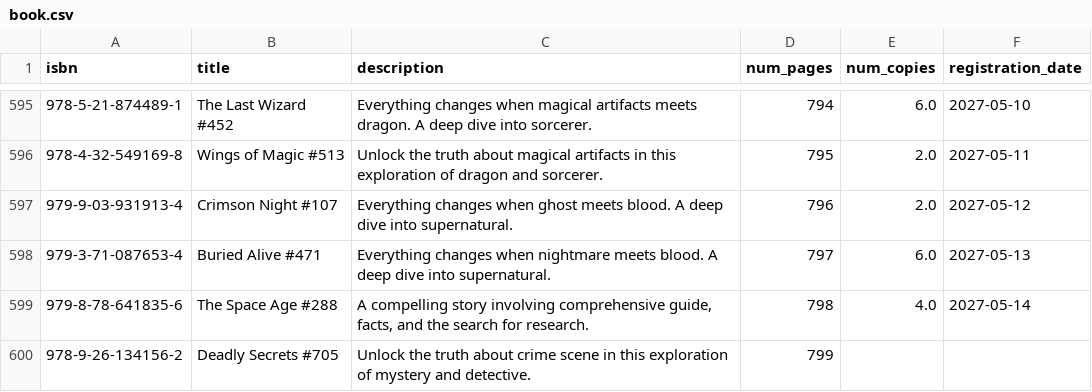
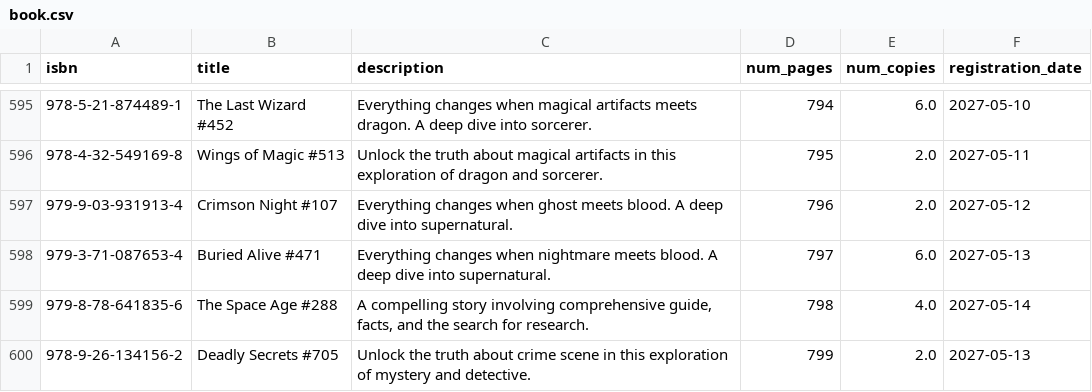
Before and after one commit to claraperezal/SGD---LIBRARY, a CSV file: python/csv/book.csv, drawn as a sheet; only a part is shown, gaps mark what is left out.

Commit message:
Data can be used now have tested everything goes through

```diff
--- a/python/csv/book.csv
+++ b/python/csv/book.csv
@@ -599,2 +599,2 @@ isbn,title,description,num_pages,num_copies,registration_date
 979-8-78-641835-6,The Space Age #288,"A compelling story involving comprehensive guide, facts, and the search for research.",798,4.0,2027-05-14
-978-9-26-134156-2,Deadly Secrets #705,Unlock the truth about crime scene in this exploration of mystery and detective.,799,,
+978-9-26-134156-2,Deadly Secrets #705,Unlock the truth about crime scene in this exploration of mystery and detective.,799,2.0,2027-05-13
```
Also changed, not shown: 3 other files.
